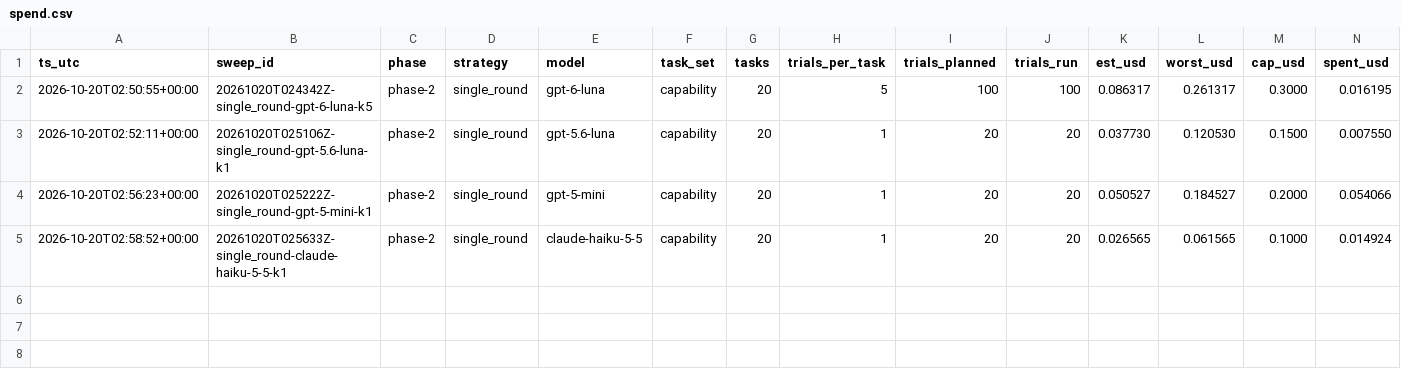
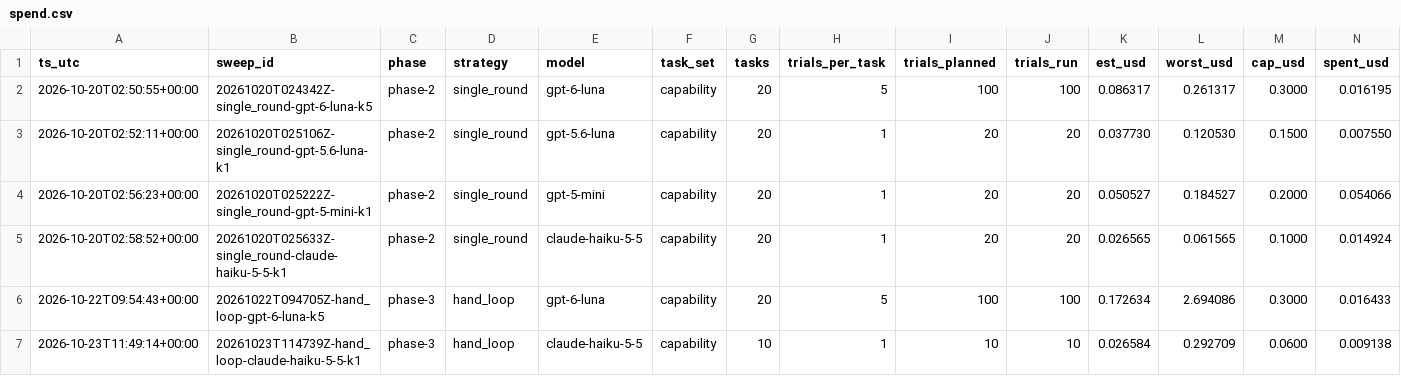
Before and after one commit to Srikesh2197/online_store_agentic_usecase, a CSV file: results/spend.csv, drawn as a sheet; only a part is shown; rows hold the shown columns only; the diff names each change by its address in the sheet, - before the commit and + after, or states it on an @@ line.

Commit message:
Phase 3: hand-written agent loop (rung 2)

```diff
--- a/results/spend.csv
+++ b/results/spend.csv
+row 6: 2026-10-22T09:54:43+00:00 | 20261022T094705Z-hand_loop-gpt-6-luna-k5 | phase-3 | hand_loop | gpt-6-luna | capability | 20 | 5 | 100 | 100 | 0.172634 | 2.694086 | 0.3000 | 0.016433
+row 7: 2026-10-23T11:49:14+00:00 | 20261023T114739Z-hand_loop-claude-haiku-5-5-k1 | phase-3 | hand_loop | claude-haiku-5-5 | capability | 10 | 1 | 10 | 10 | 0.026584 | 0.292709 | 0.0600 | 0.009138
```
Also changed, not shown: 18 other files.
